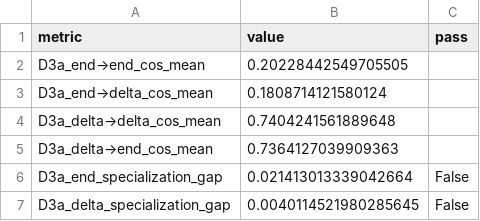
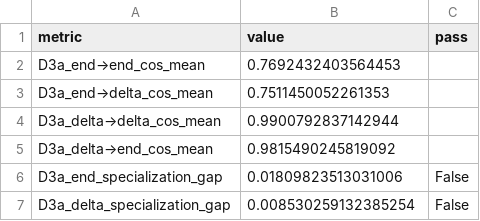
Before and after one commit to KraHsu/starVLA, a CSV file: paper/tables/lclgp_d3.csv, drawn as a sheet.

```diff
--- a/paper/tables/lclgp_d3.csv
+++ b/paper/tables/lclgp_d3.csv
@@ -1,7 +1,7 @@
 metric,value,pass
-D3a_end→end_cos_mean,0.20228442549705505,
-D3a_end→delta_cos_mean,0.1808714121580124,
-D3a_delta→delta_cos_mean,0.7404241561889648,
-D3a_delta→end_cos_mean,0.7364127039909363,
-D3a_end_specialization_gap,0.021413013339042664,False
-D3a_delta_specialization_gap,0.0040114521980285645,False
+D3a_end→end_cos_mean,0.7692432403564453,
+D3a_end→delta_cos_mean,0.7511450052261353,
+D3a_delta→delta_cos_mean,0.9900792837142944,
+D3a_delta→end_cos_mean,0.9815490245819092,
+D3a_end_specialization_gap,0.01809823513031006,False
+D3a_delta_specialization_gap,0.008530259132385254,False
```
Also changed, not shown: paper/tables/lclgp_d1.csv, paper/tables/lclgp_g1.csv, 3 other files.
